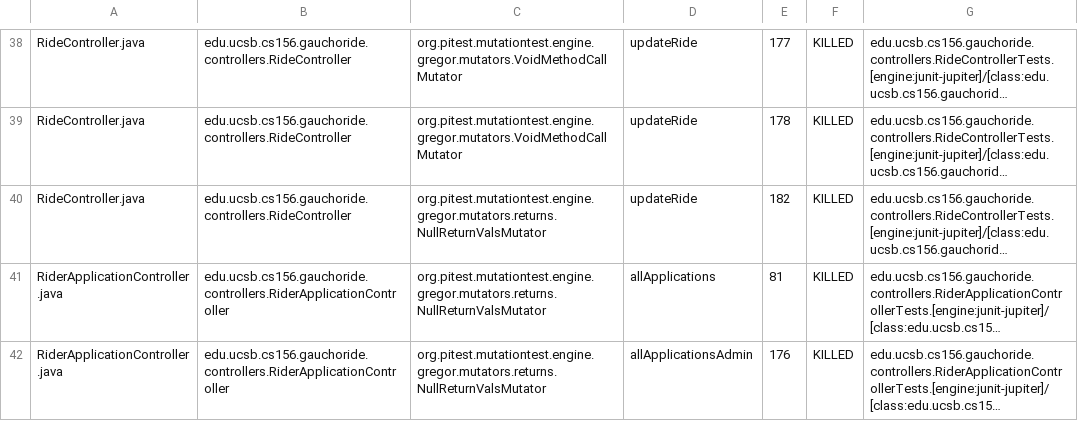
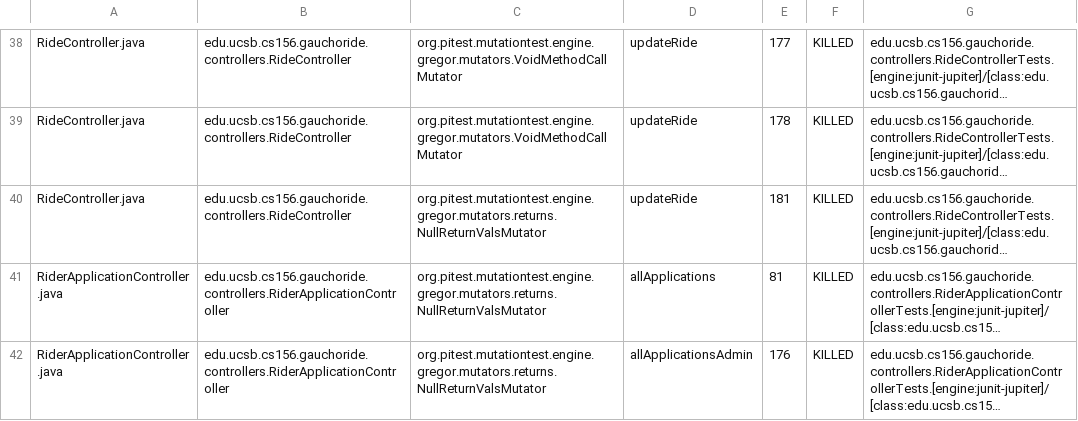
Before and after one commit to ucsb-cs156-m23/proj-gauchoride-m23-9am-3, a CSV file: prs/38/pitest/mutations.csv, drawn as a sheet; only a part is shown, gaps mark what is left out; long unchanged cells end in …; the diff covers the shown part only; the diff names each change by its address in the sheet, - before the commit and + after, or states it on an @@ line.

```diff
--- a/prs/38/pitest/mutations.csv
+++ b/prs/38/pitest/mutations.csv
-E40: 182
+E40: 181
```
Also changed, not shown: 22 edited cells elsewhere in this file, 13 other files.
